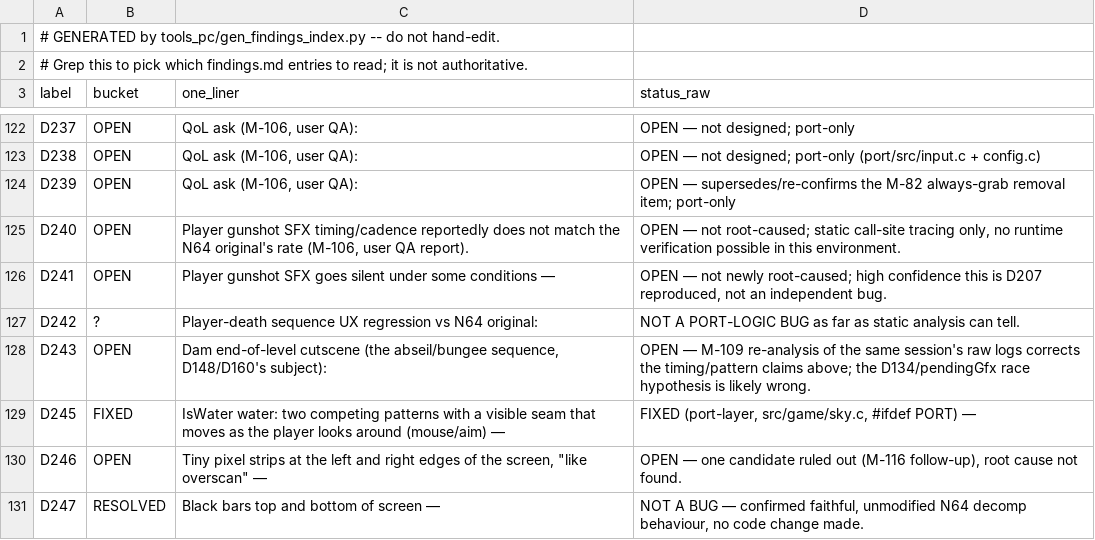
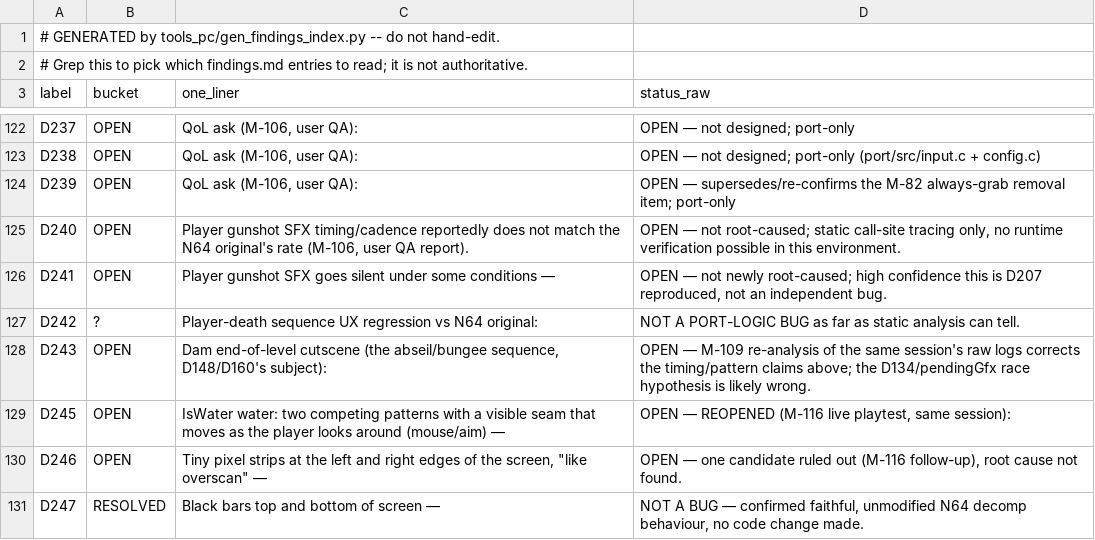
Before and after one commit to Djbrotherson/ge-pc-port, a CSV file: docs/dev/findings-index.csv, drawn as a sheet; only a part is shown, gaps mark what is left out.

```diff
--- a/docs/dev/findings-index.csv
+++ b/docs/dev/findings-index.csv
@@ -128,3 +128,3 @@ D242,?,Player-death sequence UX regression vs N64 original:,NOT A PORT-LOGIC BUG
 D243,OPEN,"Dam end-of-level cutscene (the abseil/bungee sequence, D148/D160's subject):",OPEN — M-109 re-analysis of the same session's raw logs corrects the timing/pattern claims above; the D134/pendingGfx race hypothesis is likely wrong.
-D245,FIXED,IsWater water: two competing patterns with a visible seam that moves as the player looks around (mouse/aim) —,"FIXED (port-layer, src/game/sky.c, #ifdef PORT) —"
+D245,OPEN,IsWater water: two competing patterns with a visible seam that moves as the player looks around (mouse/aim) —,"OPEN — REOPENED (M-116 live playtest, same session):"
 D246,OPEN,"Tiny pixel strips at the left and right edges of the screen, ""like overscan"" —","OPEN — one candidate ruled out (M-116 follow-up), root cause not found."
```
Also changed, not shown: 1 other file.
